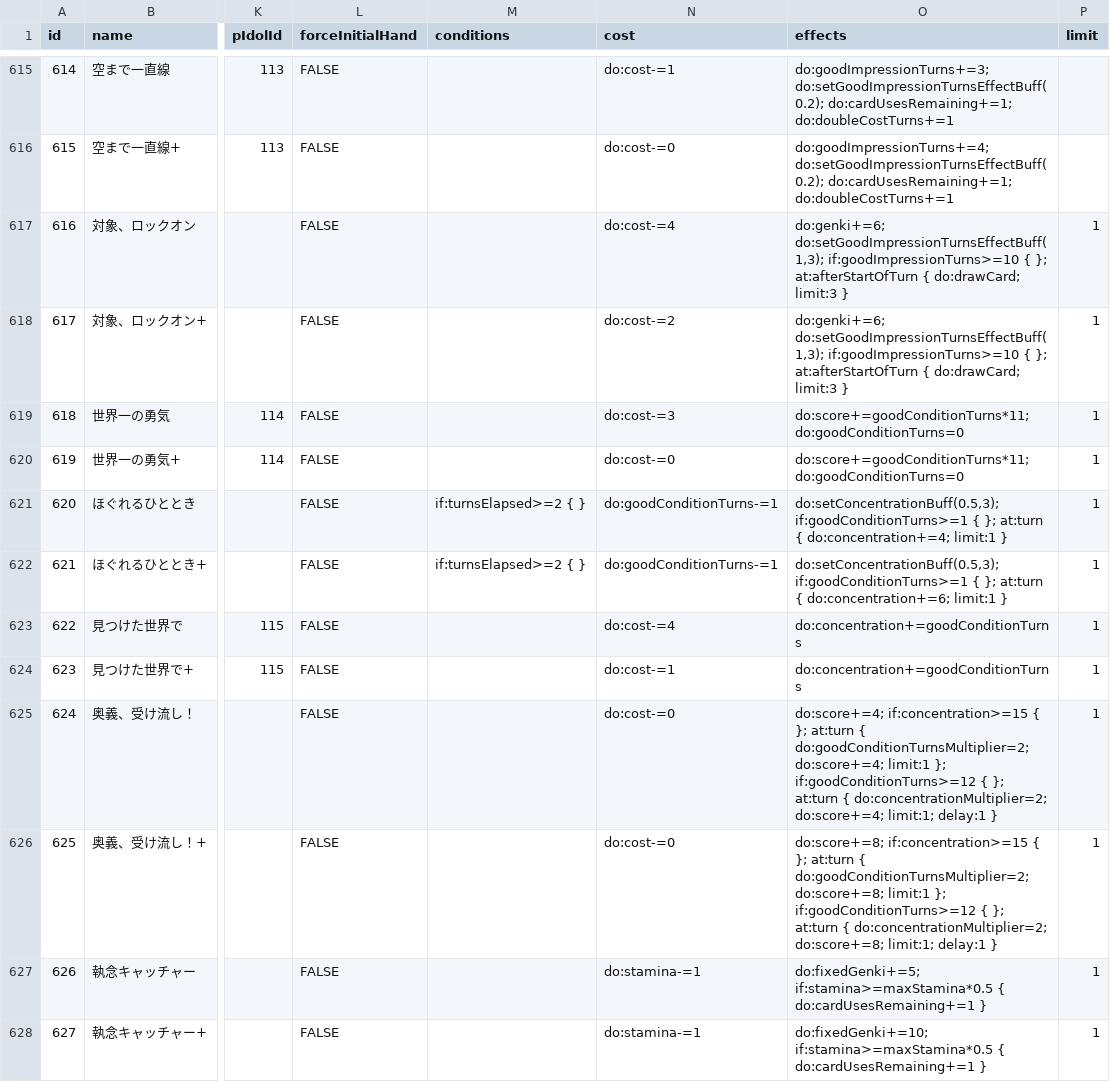
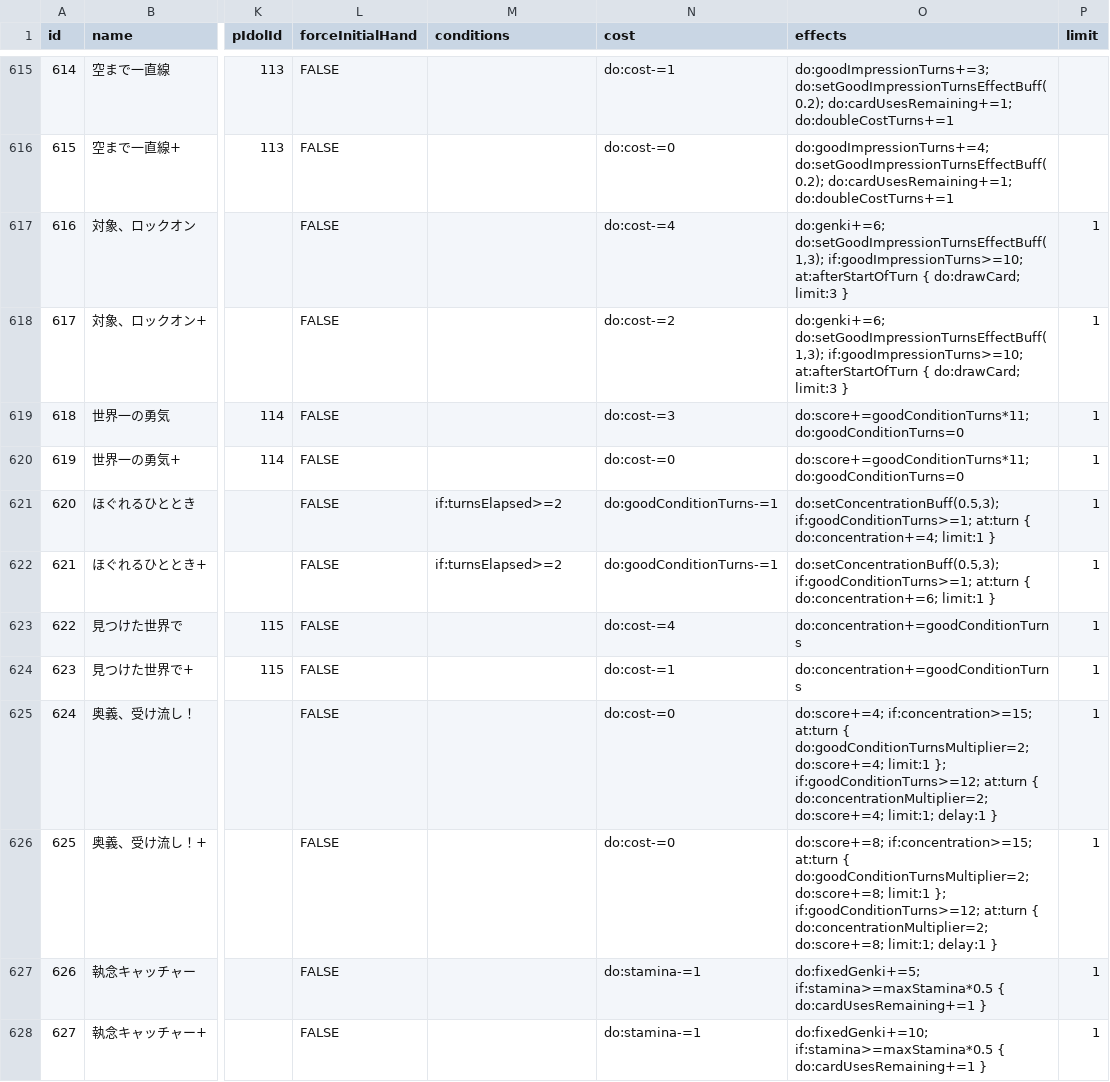
Before and after one commit to surisuririsu/gakumas-tools, a CSV file: packages/gakumas-data/csv/skill_cards.csv, drawn as a sheet; only a part is shown, gaps mark what is left out; the diff covers the shown part only; the diff names each change by its address in the sheet, - before the commit and + after, or states it on an @@ line.

Commit message:
Remove empty conditional blocks

```diff
--- a/packages/gakumas-data/csv/skill_cards.csv
+++ b/packages/gakumas-data/csv/skill_cards.csv
-O617:O618 (effects): do:genki+=6; do:setGoodImpressionTurnsEffectBuff(1,3); if:goodImpressionTurns>=10 { }; at:afterStartOfTurn {…
+O617:O618 (effects): do:genki+=6; do:setGoodImpressionTurnsEffectBuff(1,3); if:goodImpressionTurns>=10; at:afterStartOfTurn {…
-M621:M622 (conditions): if:turnsElapsed>=2 { }
+M621:M622 (conditions): if:turnsElapsed>=2
-O621 (effects): do:setConcentrationBuff(0.5,3); if:goodConditionTurns>=1 { }; at:turn {…
+O621 (effects): do:setConcentrationBuff(0.5,3); if:goodConditionTurns>=1; at:turn {…
-O622 (effects): do:setConcentrationBuff(0.5,3); if:goodConditionTurns>=1 { }; at:turn {…
+O622 (effects): do:setConcentrationBuff(0.5,3); if:goodConditionTurns>=1; at:turn {…
-O625 (effects): do:score+=4; if:concentration>=15 { }; at:turn { do:goodConditionTurnsMultiplier=2; do:score+=4; limit:1 }; if:goodConditionTurns>=12 { }; at:turn {…
+O625 (effects): do:score+=4; if:concentration>=15; at:turn { do:goodConditionTurnsMultiplier=2; do:score+=4; limit:1 }; if:goodConditionTurns>=12; at:turn {…
-O626 (effects): do:score+=8; if:concentration>=15 { }; at:turn { do:goodConditionTurnsMultiplier=2; do:score+=8; limit:1 }; if:goodConditionTurns>=12 { }; at:turn {…
+O626 (effects): do:score+=8; if:concentration>=15; at:turn { do:goodConditionTurnsMultiplier=2; do:score+=8; limit:1 }; if:goodConditionTurns>=12; at:turn {…
```
Also changed, not shown: 89 edited cells elsewhere in this file, packages/gakumas-data/csv/customizations.csv, 3 other files.
